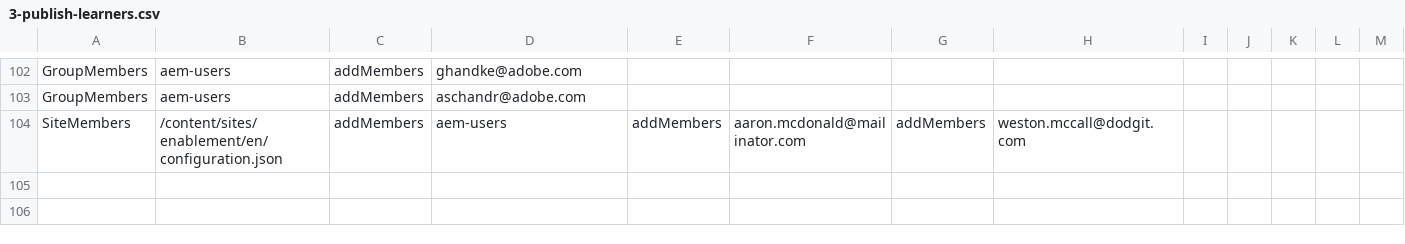
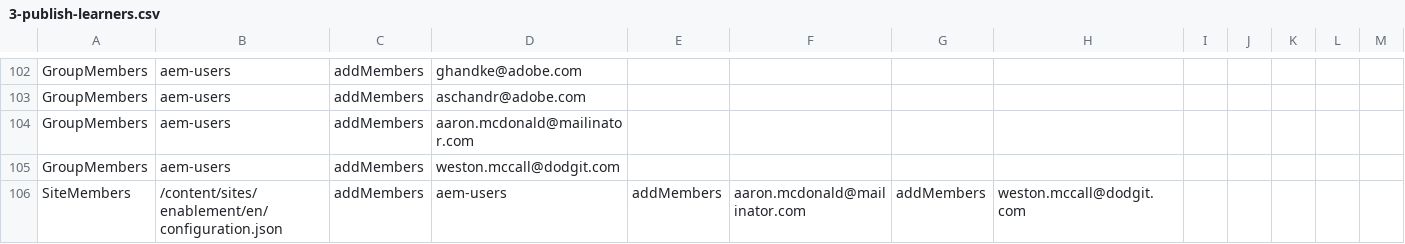
Before and after one commit to feltey/aem-demo-machine, a CSV file: dist/community/maven/enablement/src/main/content/jcr_root/etc/community/enablement/3-publish-learners.csv, drawn as a sheet; only a part is shown, gaps mark what is left out; rows hold the shown columns only; the diff names each change by its address in the sheet, - before the commit and + after, or states it on an @@ line.

Commit message:
Adjustments to AEM Communities Enablement demo

```diff
--- a/dist/community/maven/enablement/src/main/content/jcr_root/etc/community/enablement/3-publish-learners.csv
+++ b/dist/community/maven/enablement/src/main/content/jcr_root/etc/community/enablement/3-publish-learners.csv
+row 104: GroupMembers | aem-users | addMembers | aaron.mcdonald@mailinator.com
+row 105: GroupMembers | aem-users | addMembers | weston.mccall@dodgit.com
```
Also changed, not shown: dist/community/maven/enablement/src/main/content/jcr_root/etc/community/enablement/4-publish-content.csv, 4 other files.
